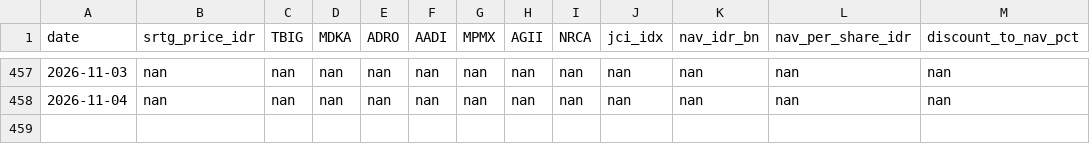
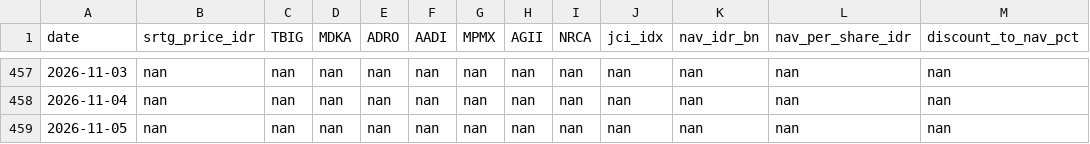
Before and after one commit to juanabimanyu664/srtg_dashboard, a CSV file: history.csv, drawn as a sheet; only a part is shown, gaps mark what is left out.

```diff
--- a/history.csv
+++ b/history.csv
@@ -458 +458,2 @@ date,srtg_price_idr,TBIG,MDKA,ADRO,AADI,MPMX,AGII,NRCA,jci_idx,nav_idr_bn,nav_pe
 2026-11-04,nan,nan,nan,nan,nan,nan,nan,nan,nan,nan,nan,nan
+2026-11-05,nan,nan,nan,nan,nan,nan,nan,nan,nan,nan,nan,nan
```
Also changed, not shown: 2 other files.
